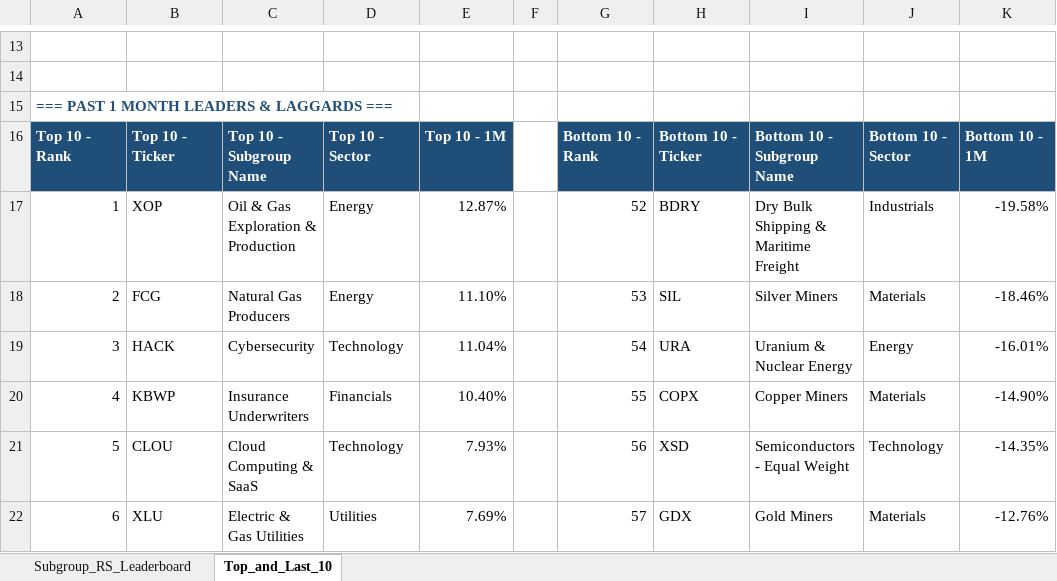
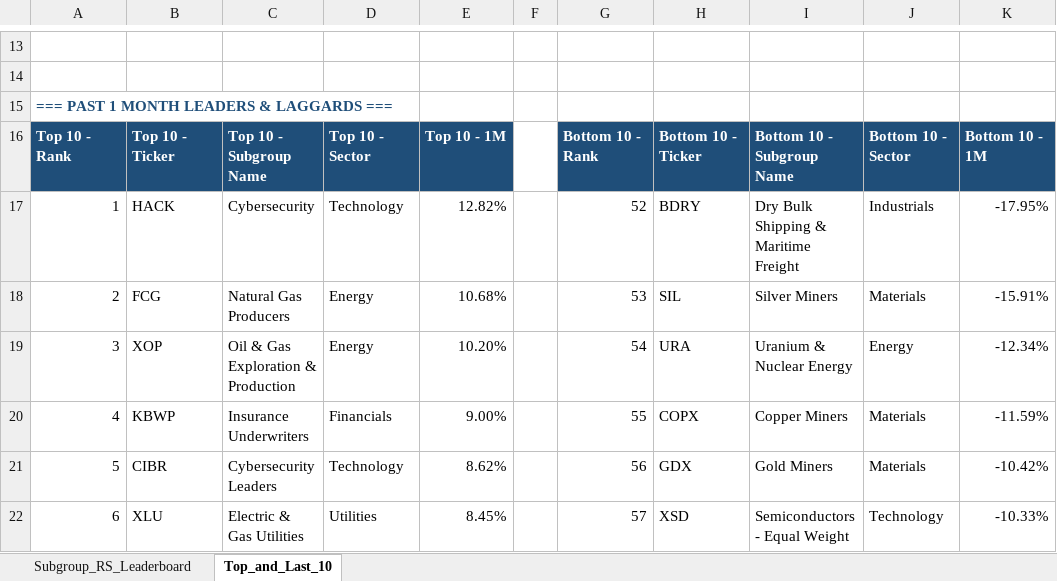
Before and after one commit to Jamesssurfer/SubGroup-Tracker, an Excel workbook: Subgroup_RS_Leaderboard.xlsx, sheet Top_and_Last_10, drawn as a sheet; only a part is shown, gaps mark what is left out; values as stored, in another font and other column widths than the file's, no borders; formulas without a stored value are shown as written; the diff covers the shown part only; the diff names each change by its address in the sheet, - before the commit and + after, or states it on an @@ line.

```diff
--- a/Subgroup_RS_Leaderboard.xlsx (sheet Top_and_Last_10)
+++ b/Subgroup_RS_Leaderboard.xlsx (sheet Top_and_Last_10)
-B17: XOP
+B17: HACK
-C17: Oil & Gas Exploration & Production
+C17: Cybersecurity
-D17: Energy
+D17: Technology
-E17: 12.87%
+E17: 12.82%
-K17: -19.58%
+K17: -17.95%
-E18: 11.10%
+E18: 10.68%
-K18: -18.46%
+K18: -15.91%
-B19: HACK
+B19: XOP
-C19: Cybersecurity
+C19: Oil & Gas Exploration & Production
-D19: Technology
+D19: Energy
-E19: 11.04%
+E19: 10.20%
-K19: -16.01%
+K19: -12.34%
-E20: 10.40%
+E20: 9.00%
-K20: -14.90%
+K20: -11.59%
-B21: CLOU
+B21: CIBR
-C21: Cloud Computing & SaaS
+C21: Cybersecurity Leaders
-E21: 7.93%
+E21: 8.62%
-H21: XSD
+H21: GDX
-I21: Semiconductors - Equal Weight
+I21: Gold Miners
-J21: Technology
+J21: Materials
-K21: -14.35%
+K21: -10.42%
-E22: 7.69%
+E22: 8.45%
-H22: GDX
+H22: XSD
-I22: Gold Miners
+I22: Semiconductors - Equal Weight
-J22: Materials
+J22: Technology
-K22: -12.76%
+K22: -10.33%
```
Also changed, not shown: 7 added rows, 7 removed rows and 169 edited cells elsewhere in this sheet, sheet Subgroup_RS_Leaderboard.
